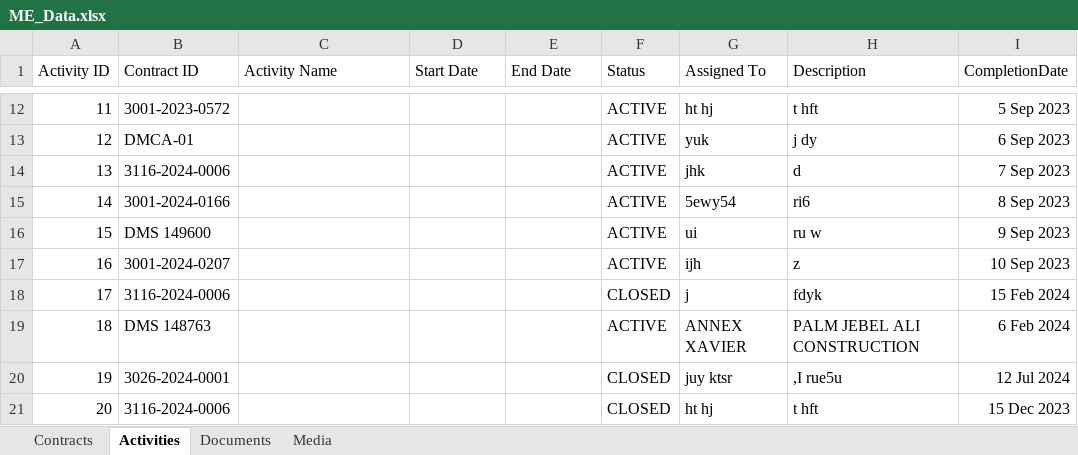
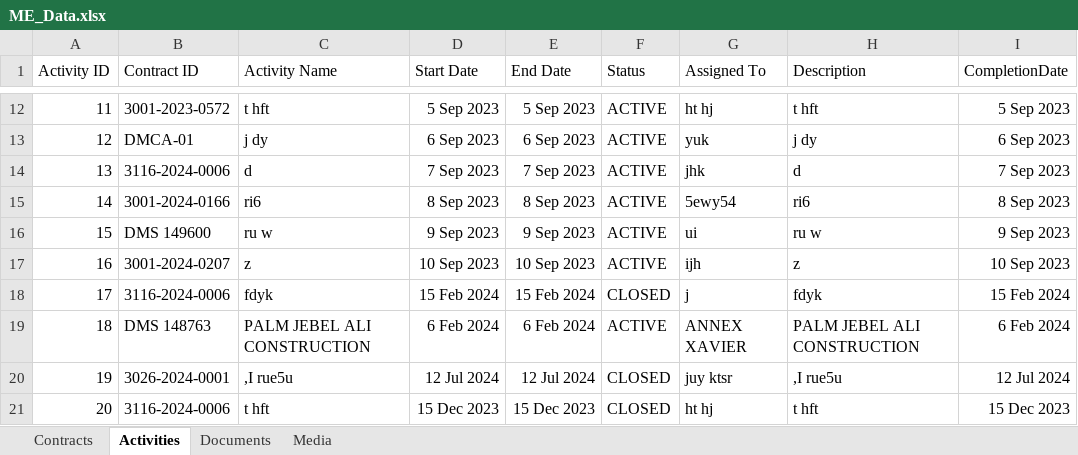
Before and after one commit to Excalibur1902/me_dashboard, an Excel workbook: ME_Data.xlsx, sheet Activities, drawn as a sheet; only a part is shown, gaps mark what is left out; values as stored, in another font and other column widths than the file's, no borders; the diff covers the shown part only; the diff names each change by its address in the sheet, - before the commit and + after, or states it on an @@ line.

```diff
--- a/ME_Data.xlsx (sheet Activities)
+++ b/ME_Data.xlsx (sheet Activities)
-C12 (Activity Name): (empty)
+C12 (Activity Name): t hft
-D12 (Start Date): (empty)
+D12 (Start Date): 5 Sep 2023
-E12 (End Date): (empty)
+E12 (End Date): 5 Sep 2023
-C13 (Activity Name): (empty)
+C13 (Activity Name): j dy
-D13 (Start Date): (empty)
+D13 (Start Date): 6 Sep 2023
-E13 (End Date): (empty)
+E13 (End Date): 6 Sep 2023
-C14 (Activity Name): (empty)
+C14 (Activity Name): d
-D14 (Start Date): (empty)
+D14 (Start Date): 7 Sep 2023
-E14 (End Date): (empty)
+E14 (End Date): 7 Sep 2023
-C15 (Activity Name): (empty)
+C15 (Activity Name): ri6
-D15 (Start Date): (empty)
+D15 (Start Date): 8 Sep 2023
-E15 (End Date): (empty)
+E15 (End Date): 8 Sep 2023
-C16 (Activity Name): (empty)
+C16 (Activity Name): ru w
-D16 (Start Date): (empty)
+D16 (Start Date): 9 Sep 2023
-E16 (End Date): (empty)
+E16 (End Date): 9 Sep 2023
-C17 (Activity Name): (empty)
+C17 (Activity Name): z
-D17 (Start Date): (empty)
+D17 (Start Date): 10 Sep 2023
-E17 (End Date): (empty)
+E17 (End Date): 10 Sep 2023
-C18 (Activity Name): (empty)
+C18 (Activity Name): fdyk
-D18 (Start Date): (empty)
+D18 (Start Date): 15 Feb 2024
-E18 (End Date): (empty)
+E18 (End Date): 15 Feb 2024
-C19 (Activity Name): (empty)
+C19 (Activity Name): PALM JEBEL ALI CONSTRUCTION
-D19 (Start Date): (empty)
+D19 (Start Date): 6 Feb 2024
-E19 (End Date): (empty)
+E19 (End Date): 6 Feb 2024
-C20 (Activity Name): (empty)
+C20 (Activity Name): ,I rue5u
-D20 (Start Date): (empty)
+D20 (Start Date): 12 Jul 2024
-E20 (End Date): (empty)
+E20 (End Date): 12 Jul 2024
-C21 (Activity Name): (empty)
+C21 (Activity Name): t hft
-D21 (Start Date): (empty)
+D21 (Start Date): 15 Dec 2023
-E21 (End Date): (empty)
+E21 (End Date): 15 Dec 2023
```
Also changed, not shown: 51 edited cells elsewhere in this sheet, sheet Media, sheet Contracts, sheet Documents.
